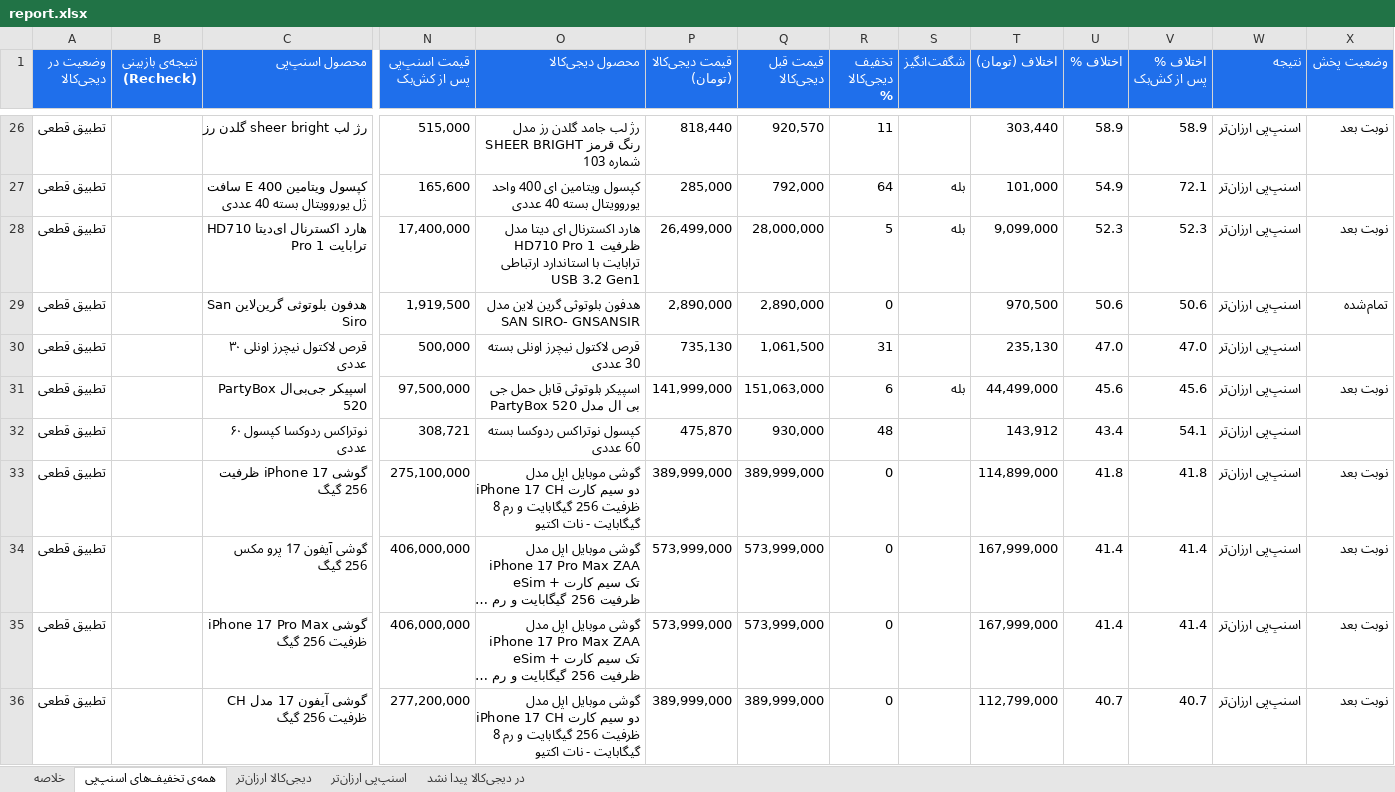
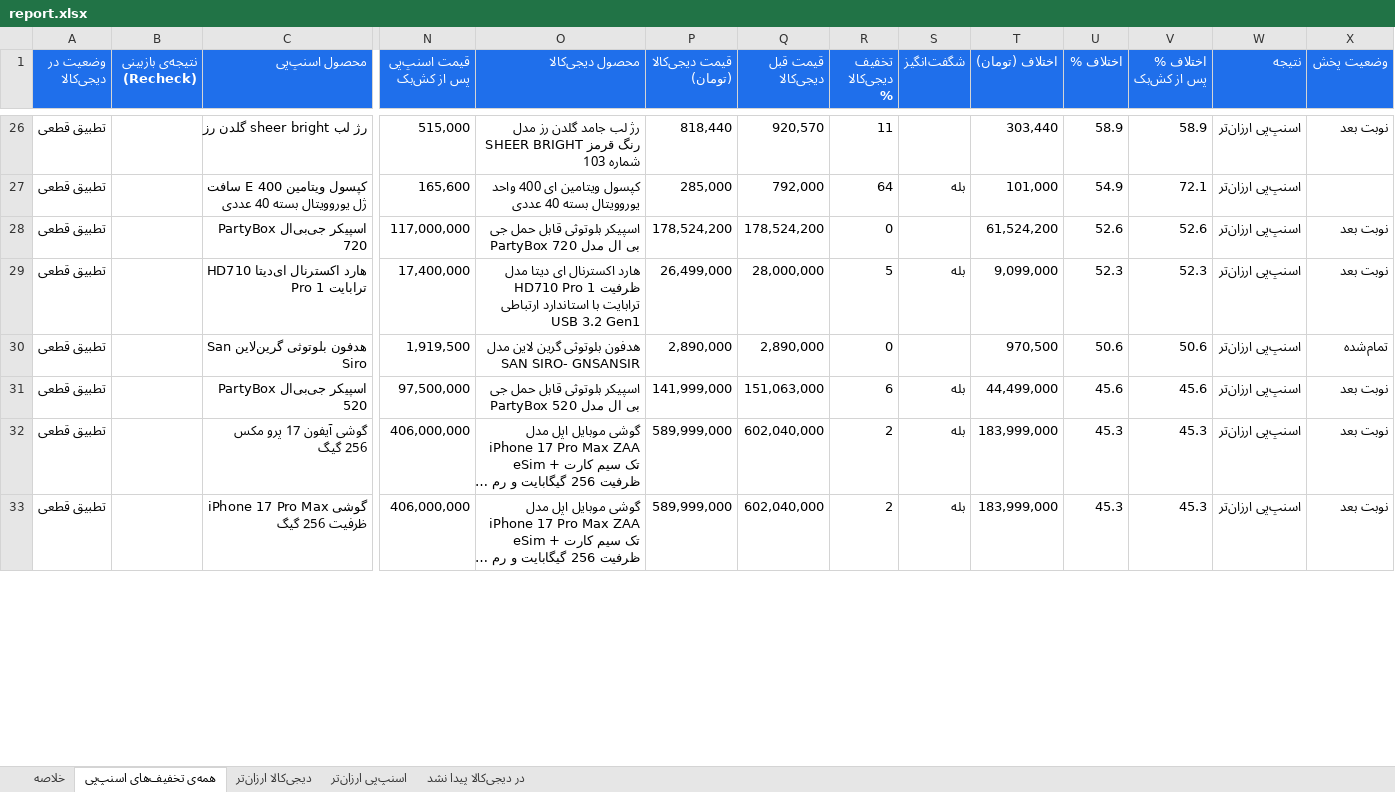
Before and after one commit to Ehsan-Moeininejad/snapppay-vs-digikala, an Excel workbook: data/report.xlsx, sheet همه‌ی تخفیف‌های اسنپ‌پی, drawn as a sheet; only a part is shown, gaps mark what is left out; long unchanged cells end in …; values as stored, in another font and other column widths than the file's, no borders; removed rows and columns are numbered as before the commit, all else as after; rows hold the shown columns only; the diff covers the shown part only; the diff names each change by its address in the sheet, - before the commit and + after, or states it on an @@ line.

```diff
--- a/data/report.xlsx (sheet همه‌ی تخفیف‌های اسنپ‌پی)
+++ b/data/report.xlsx (sheet همه‌ی تخفیف‌های اسنپ‌پی)
+row 28: تطبیق قطعی |  | اسپیکر جی‌بی‌ال PartyBox 720 | 117,000,000 | اسپیکر بلوتوثی قابل حمل جی بی ال مدل PartyBox 720 | 178,524,200 | 178,524,200 | 0 |  | 61,524,200 | 52.6 | 52.6 | اسنپ‌پی ارزان‌تر | نوبت بعد
-row 30: تطبیق قطعی |  | قرص لاکتول نیچرز اونلی ۳۰ عددی | 500,000 | قرص لاکتول نیچرز اونلی بسته 30 عددی | 735,130 | 1,061,500 | 31 |  | 235,130 | 47.0 | 47.0 | اسنپ‌پی ارزان‌تر
-row 32: تطبیق قطعی |  | نوتراکس ردوکسا کپسول ۶۰ عددی | 308,721 | کپسول نوتراکس ردوکسا بسته 60 عددی | 475,870 | 930,000 | 48 |  | 143,912 | 43.4 | 54.1 | اسنپ‌پی ارزان‌تر
-row 33: تطبیق قطعی |  | گوشی iPhone 17 ظرفیت 256 گیگ | 275,100,000 | گوشی موبایل اپل مدل iPhone 17 CH دو سیم کارت ظرفیت 256 گیگابایت و رم 8 گیگابایت - نات اکتیو | 389,999,000 | 389,999,000 | 0 |  | 114,899,000 | 41.8 | 41.8 | اسنپ‌پی ارزان‌تر | نوبت بعد
-P32:P33 (قیمت دیجی‌کالا (تومان)): 573,999,000
+P32:P33 (قیمت دیجی‌کالا (تومان)): 589,999,000
-Q32:Q33 (قیمت قبل دیجی‌کالا): 573,999,000
+Q32:Q33 (قیمت قبل دیجی‌کالا): 602,040,000
-R32:R33 (تخفیف دیجی‌کالا %): 0
+R32:R33 (تخفیف دیجی‌کالا %): 2
-S32:S33 (شگفت‌انگیز): (empty)
+S32:S33 (شگفت‌انگیز): بله
-T32:T33 (اختلاف (تومان)): 167,999,000
+T32:T33 (اختلاف (تومان)): 183,999,000
-U32:U33 (اختلاف %): 41.4
+U32:U33 (اختلاف %): 45.3
-V32:V33 (اختلاف % پس از کش‌بک): 41.4
+V32:V33 (اختلاف % پس از کش‌بک): 45.3
-row 36: تطبیق قطعی |  | گوشی آیفون 17 مدل CH ظرفیت 256 گیگ | 277,200,000 | گوشی موبایل اپل مدل iPhone 17 CH دو سیم کارت ظرفیت 256 گیگابایت و رم 8 گیگابایت - نات اکتیو | 389,999,000 | 389,999,000 | 0 |  | 112,799,000 | 40.7 | 40.7 | اسنپ‌پی ارزان‌تر | نوبت بعد
```
Also changed, not shown: 45 added rows, 42 removed rows and 169 edited cells elsewhere in this sheet, sheet اسنپ‌پی ارزان‌تر, sheet در دیجی‌کالا پیدا نشد, sheet دیجی‌کالا ارزان‌تر, sheet خلاصه, 4 other files.
